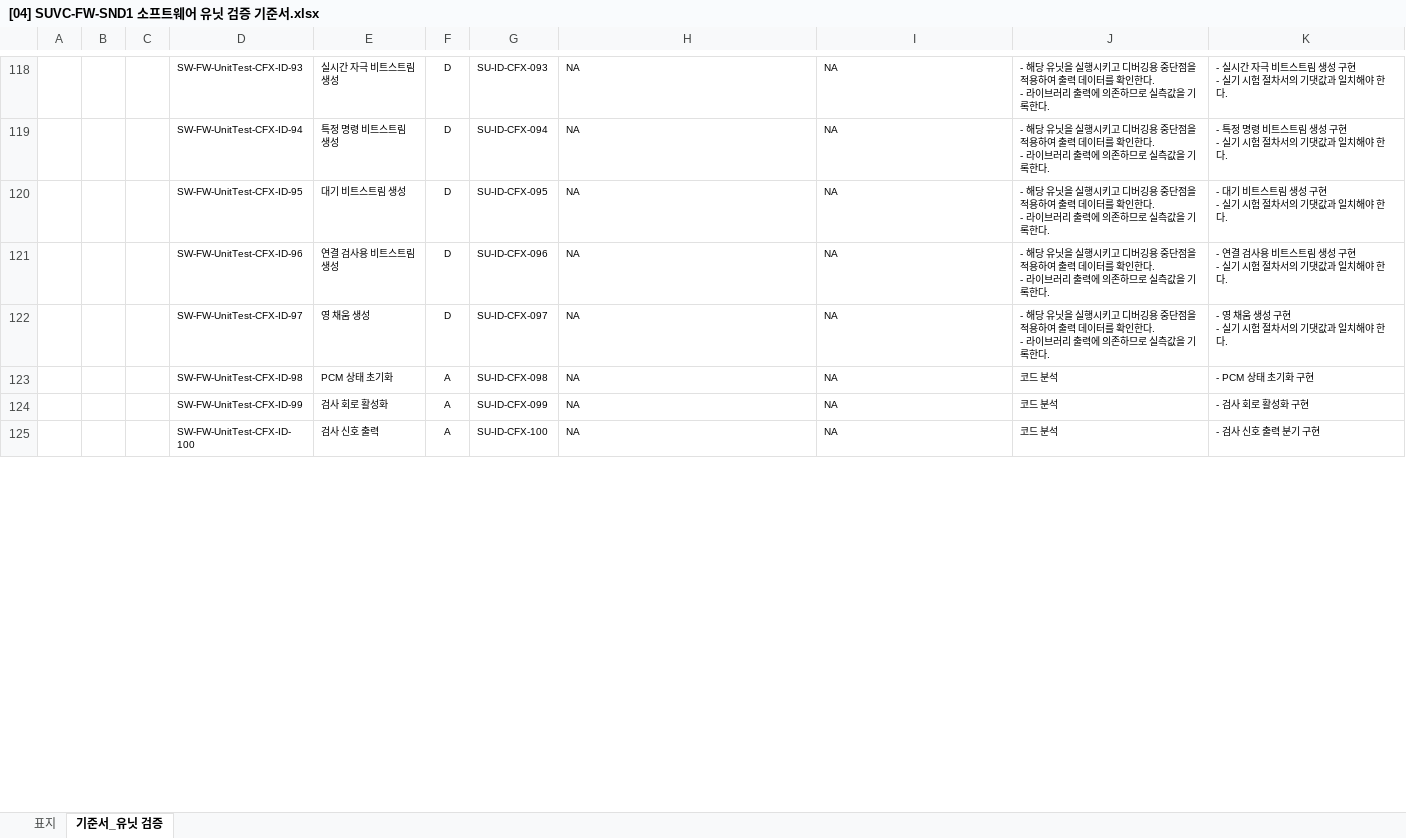
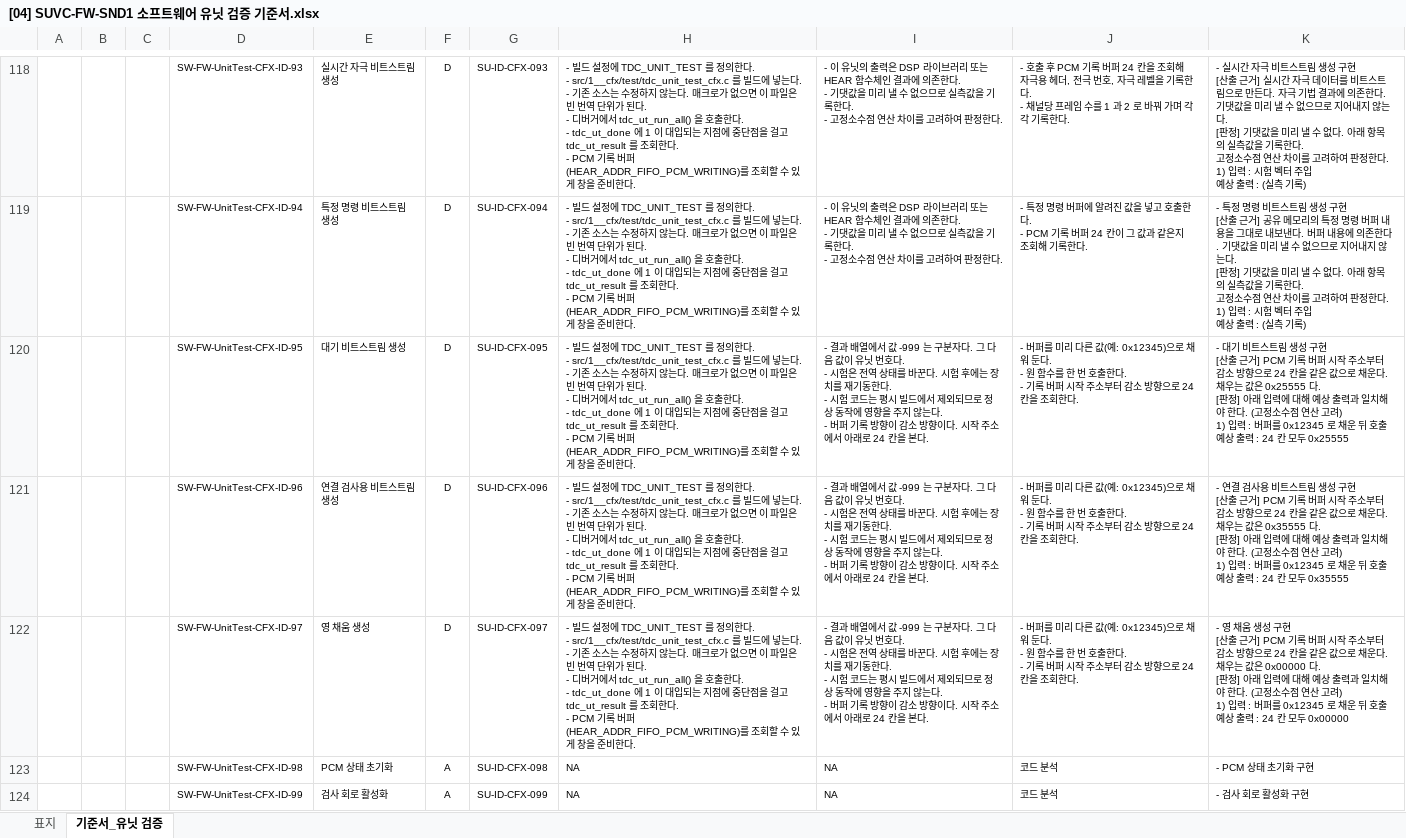
Before and after one commit to eskim-todoc/sound1-fw-e8300, an Excel workbook: docs/참고/인허가/사운드1/[04] SUVC-FW-SND1 소프트웨어 유닛 검증 기준서.xlsx, sheet 기준서_유닛 검증, drawn as a sheet; only a part is shown, gaps mark what is left out; the shorter side is filled out with more unchanged rows; values as stored, in another font and other column widths than the file's, no borders; ↵ is a line break in a cell; the diff covers the shown part only; the diff names each change by its address in the sheet, - before the commit and + after, or states it on an @@ line.

```diff
--- a/docs/참고/인허가/사운드1/[04] SUVC-FW-SND1 소프트웨어 유닛 검증 기준서.xlsx (sheet 기준서_유닛 검증)
+++ b/docs/참고/인허가/사운드1/[04] SUVC-FW-SND1 소프트웨어 유닛 검증 기준서.xlsx (sheet 기준서_유닛 검증)
-H118:H122: NA
+H118:H122: - 빌드 설정에 TDC_UNIT_TEST 를 정의한다. ↵ - src/1__cfx/test/tdc_unit_test_cfx.c 를 빌드에 넣는다. ↵ - 기존 소스는 수정하지 않는다. 매크로가 없으면 이 파일은 빈 번역 단위가 된다. ↵ - 디버거에서 tdc_ut_run_all() 을 호출한다. ↵ - tdc_ut_done 에 1 이 대입되는 지점에 중단점을 걸고 tdc_ut_result 를 조회한다. ↵ - PCM 기록 버퍼(HEAR_ADDR_FIFO_PCM_WRITING)를 조회할 수 있게 창을 준비한다.
-I118:I119: NA
+I118:I119: - 이 유닛의 출력은 DSP 라이브러리 또는 HEAR 함수체인 결과에 의존한다. ↵ - 기댓값을 미리 낼 수 없으므로 실측값을 기록한다. ↵ - 고정소수점 연산 차이를 고려하여 판정한다.
-J118: - 해당 유닛을 실행시키고 디버깅용 중단점을 적용하여 출력 데이터를 확인한다. ↵ - 라이브러리 출력에 의존하므로 실측값을 기록한…
+J118: - 호출 후 PCM 기록 버퍼 24 칸을 조회해 자극용 헤더, 전극 번호, 자극 레벨을 기록한다. ↵ - 채널당 프레임 수를 1 과 2 로 바꿔 가며 각각 기록한…
-K118: …구현 ↵ - 실기 시험 절차서의 기댓값과 일치해야 한다.
+K118: …구현 ↵ [산출 근거] 실시간 자극 데이터를 비트스트림으로 만든다. 자극 기법 결과에 의존한다. 기댓값을 미리 낼 수 없으므로 지어내지 않는다. ↵ [판정] 기댓값을 미리 낼 수 없다. 아래 항목의 실측값을 기록한다. ↵ 고정소수점 연산 차이를 고려하여 판정한다. ↵ 1) 입력 : 시험 벡터 주입 ↵ 예상 출력 : (실측 기록)
-J119: - 해당 유닛을 실행시키고 디버깅용 중단점을 적용하여 출력 데이터를 확인한다. ↵ - 라이브러리 출력에 의존하므로 실측값을 기록한…
+J119: - 특정 명령 버퍼에 알려진 값을 넣고 호출한다. ↵ - PCM 기록 버퍼 24 칸이 그 값과 같은지 조회해 기록한…
-K119: …구현 ↵ - 실기 시험 절차서의 기댓값과 일치해야 한다.
+K119: …구현 ↵ [산출 근거] 공유 메모리의 특정 명령 버퍼 내용을 그대로 내보낸다. 버퍼 내용에 의존한다. 기댓값을 미리 낼 수 없으므로 지어내지 않는다. ↵ [판정] 기댓값을 미리 낼 수 없다. 아래 항목의 실측값을 기록한다. ↵ 고정소수점 연산 차이를 고려하여 판정한다. ↵ 1) 입력 : 시험 벡터 주입 ↵ 예상 출력 : (실측 기록)
-I120:I122: NA
+I120:I122: - 결과 배열에서 값 -999 는 구분자다. 그 다음 값이 유닛 번호다. ↵ - 시험은 전역 상태를 바꾼다. 시험 후에는 장치를 재기동한다. ↵ - 시험 코드는 평시 빌드에서 제외되므로 정상 동작에 영향을 주지 않는다. ↵ - 버퍼 기록 방향이 감소 방향이다. 시작 주소에서 아래로 24 칸을 본다.
-J120:J122: - 해당 유닛을 실행시키고 디버깅용 중단점을 적용하여 출력 데이터를 확인한다. ↵ - 라이브러리 출력에 의존하므로 실측값을 기록한다.
+J120:J122: - 버퍼를 미리 다른 값(예: 0x12345)으로 채워 둔다. ↵ - 원 함수를 한 번 호출한다. ↵ - 기록 버퍼 시작 주소부터 감소 방향으로 24 칸을 조회한다.
-K120: …구현 ↵ - 실기 시험 절차서의 기댓값과 일치해야 한다.
+K120: …구현 ↵ [산출 근거] PCM 기록 버퍼 시작 주소부터 감소 방향으로 24 칸을 같은 값으로 채운다. 채우는 값은 0x25555 다. ↵ [판정] 아래 입력에 대해 예상 출력과 일치해야 한다. (고정소수점 연산 고려) ↵ 1) 입력 : 버퍼를 0x12345 로 채운 뒤 호출 ↵ 예상 출력 : 24 칸 모두 0x25555
-K121: …구현 ↵ - 실기 시험 절차서의 기댓값과 일치해야 한다.
+K121: …구현 ↵ [산출 근거] PCM 기록 버퍼 시작 주소부터 감소 방향으로 24 칸을 같은 값으로 채운다. 채우는 값은 0x35555 다. ↵ [판정] 아래 입력에 대해 예상 출력과 일치해야 한다. (고정소수점 연산 고려) ↵ 1) 입력 : 버퍼를 0x12345 로 채운 뒤 호출 ↵ 예상 출력 : 24 칸 모두 0x35555
-K122: …구현 ↵ - 실기 시험 절차서의 기댓값과 일치해야 한다.
+K122: …구현 ↵ [산출 근거] PCM 기록 버퍼 시작 주소부터 감소 방향으로 24 칸을 같은 값으로 채운다. 채우는 값은 0x00000 다. ↵ [판정] 아래 입력에 대해 예상 출력과 일치해야 한다. (고정소수점 연산 고려) ↵ 1) 입력 : 버퍼를 0x12345 로 채운 뒤 호출 ↵ 예상 출력 : 24 칸 모두 0x00000
```
Also changed, not shown: 112 edited cells elsewhere in this sheet, docs/참고/인허가/사운드1/[05] SUVR-FW-SND1 소프트웨어 유닛 검증 보고서.xlsx, 6 other files.
